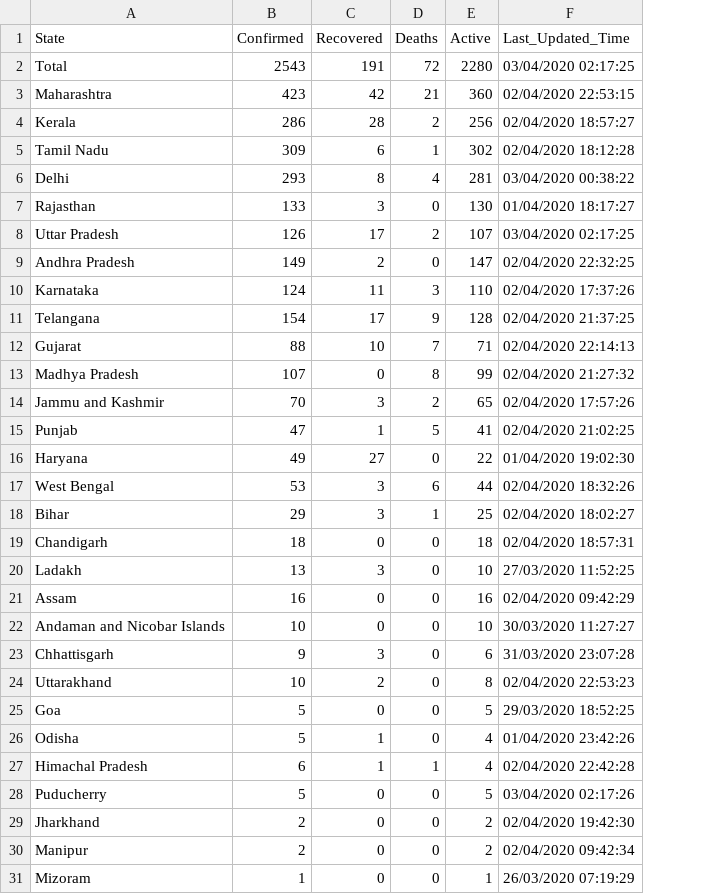
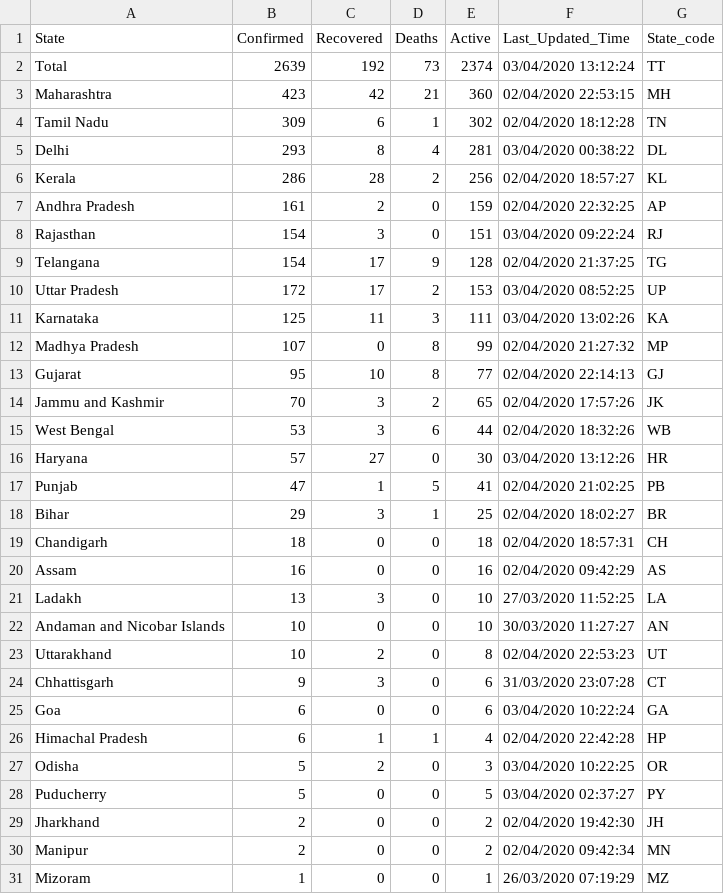
Before and after one commit to anmoledewan/CovidScrapper, a CSV file: CovidScrapper/india_updated_covid.csv, drawn as a sheet; only a part is shown; removed rows and columns are numbered as before the commit, all else as after; the diff names each change by its address in the sheet, - before the commit and + after, or states it on an @@ line.

Commit message:
update live data

```diff
--- a/CovidScrapper/india_updated_covid.csv
+++ b/CovidScrapper/india_updated_covid.csv
+column G (State_code), rows 2-5: TT | MH | TN | DL; row 7: AP; row 9: TG; row 12: MP; row 14: JK; rows 17-19: PB | BR | CH; rows 21-22: LA | AN; rows 24-26: CT | GA | HP; rows 28-31: PY | JH | MN | MZ
-B2 (Confirmed): 2543
+B2 (Confirmed): 2639
-C2 (Recovered): 191
+C2 (Recovered): 192
-D2 (Deaths): 72
+D2 (Deaths): 73
-E2 (Active): 2280
+E2 (Active): 2374
-F2 (Last_Updated_Time): 03/04/2020 02:17:25
+F2 (Last_Updated_Time): 03/04/2020 13:12:24
-row 7: Rajasthan | 133 | 3 | 0 | 130 | 01/04/2020 18:17:27
-row 8: Uttar Pradesh | 126 | 17 | 2 | 107 | 03/04/2020 02:17:25
@@ row 4 moved to row 6: Kerala @@
-B7 (Confirmed): 149
+B7 (Confirmed): 161
-E7 (Active): 147
+E7 (Active): 159
-row 10: Karnataka | 124 | 11 | 3 | 110 | 02/04/2020 17:37:26
+row 8: Rajasthan | 154 | 3 | 0 | 151 | 03/04/2020 09:22:24 | RJ
-row 12: Gujarat | 88 | 10 | 7 | 71 | 02/04/2020 22:14:13
+row 10: Uttar Pradesh | 172 | 17 | 2 | 153 | 03/04/2020 08:52:25 | UP
+row 11: Karnataka | 125 | 11 | 3 | 111 | 03/04/2020 13:02:26 | KA
+row 13: Gujarat | 95 | 10 | 8 | 77 | 02/04/2020 22:14:13 | GJ
@@ row 17 moved to row 15: West Bengal @@
+row 16: Haryana | 57 | 27 | 0 | 30 | 03/04/2020 13:12:26 | HR
-row 16: Haryana | 49 | 27 | 0 | 22 | 01/04/2020 19:02:30
@@ row 21 moved to row 20: Assam @@
@@ row 24 moved to row 23: Uttarakhand @@
-B25 (Confirmed): 5
+B25 (Confirmed): 6
-E25 (Active): 5
+E25 (Active): 6
-F25 (Last_Updated_Time): 29/03/2020 18:52:25
+F25 (Last_Updated_Time): 03/04/2020 10:22:24
-row 26: Odisha | 5 | 1 | 0 | 4 | 01/04/2020 23:42:26
+row 27: Odisha | 5 | 2 | 0 | 3 | 03/04/2020 10:22:25 | OR
-F28 (Last_Updated_Time): 03/04/2020 02:17:26
+F28 (Last_Updated_Time): 03/04/2020 02:37:27
```
